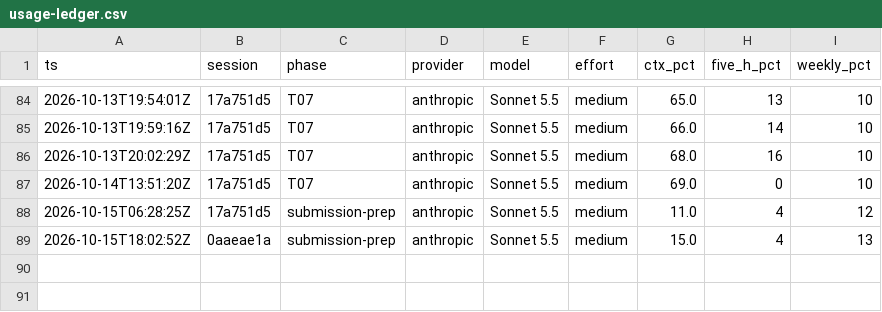
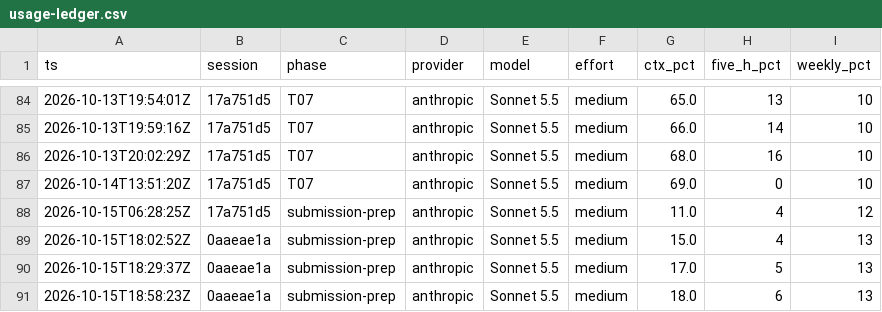
Before and after one commit to algoal0507-crypto/iphs400-mp2-cms, a CSV file: notes/usage-ledger.csv, drawn as a sheet; only a part is shown, gaps mark what is left out.

```diff
--- a/notes/usage-ledger.csv
+++ b/notes/usage-ledger.csv
@@ -89 +89,3 @@ ts,session,phase,provider,model,effort,ctx_pct,five_h_pct,weekly_pct
 2026-10-15T18:02:52Z,0aaeae1a,submission-prep,anthropic,Sonnet 5.5,medium,15.0,4,13
+2026-10-15T18:29:37Z,0aaeae1a,submission-prep,anthropic,Sonnet 5.5,medium,17.0,5,13
+2026-10-15T18:58:23Z,0aaeae1a,submission-prep,anthropic,Sonnet 5.5,medium,18.0,6,13
```
Also changed, not shown: 3 other files.
